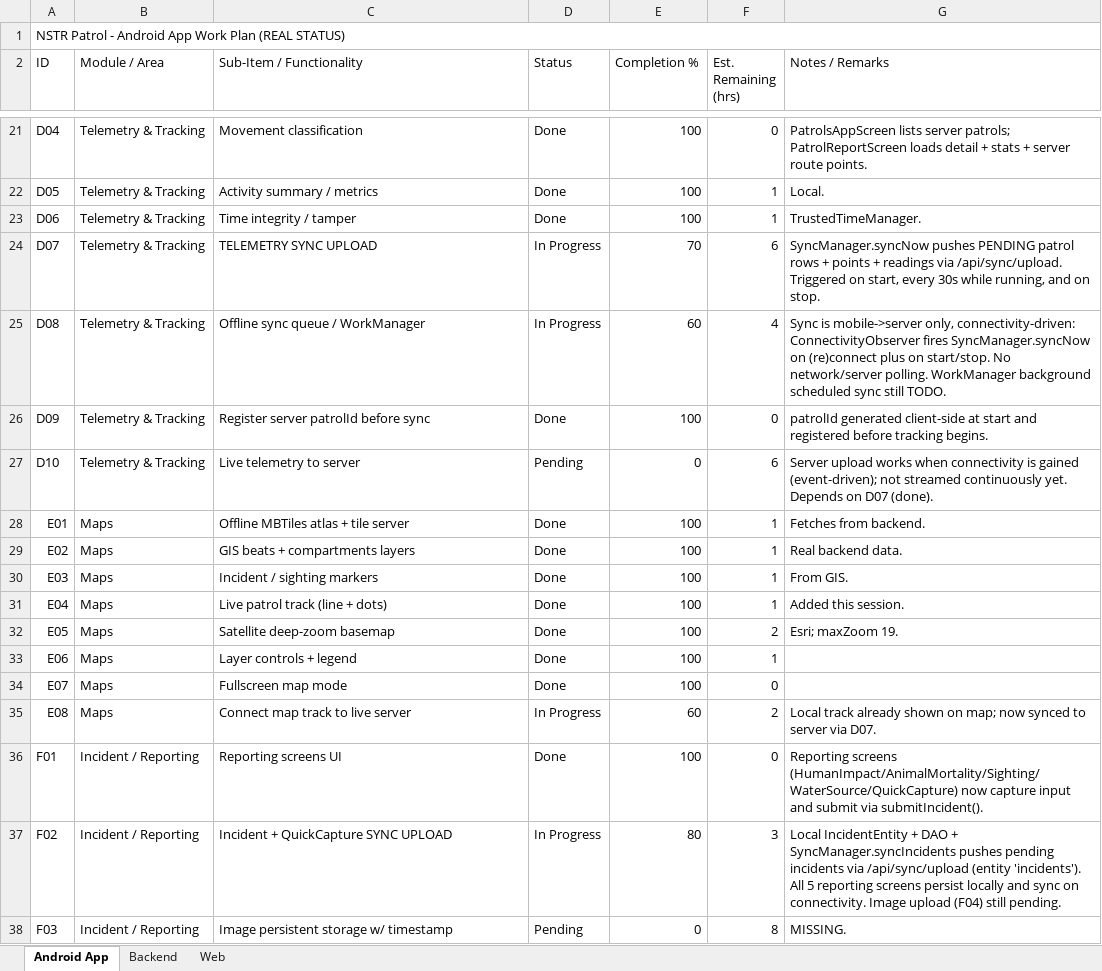
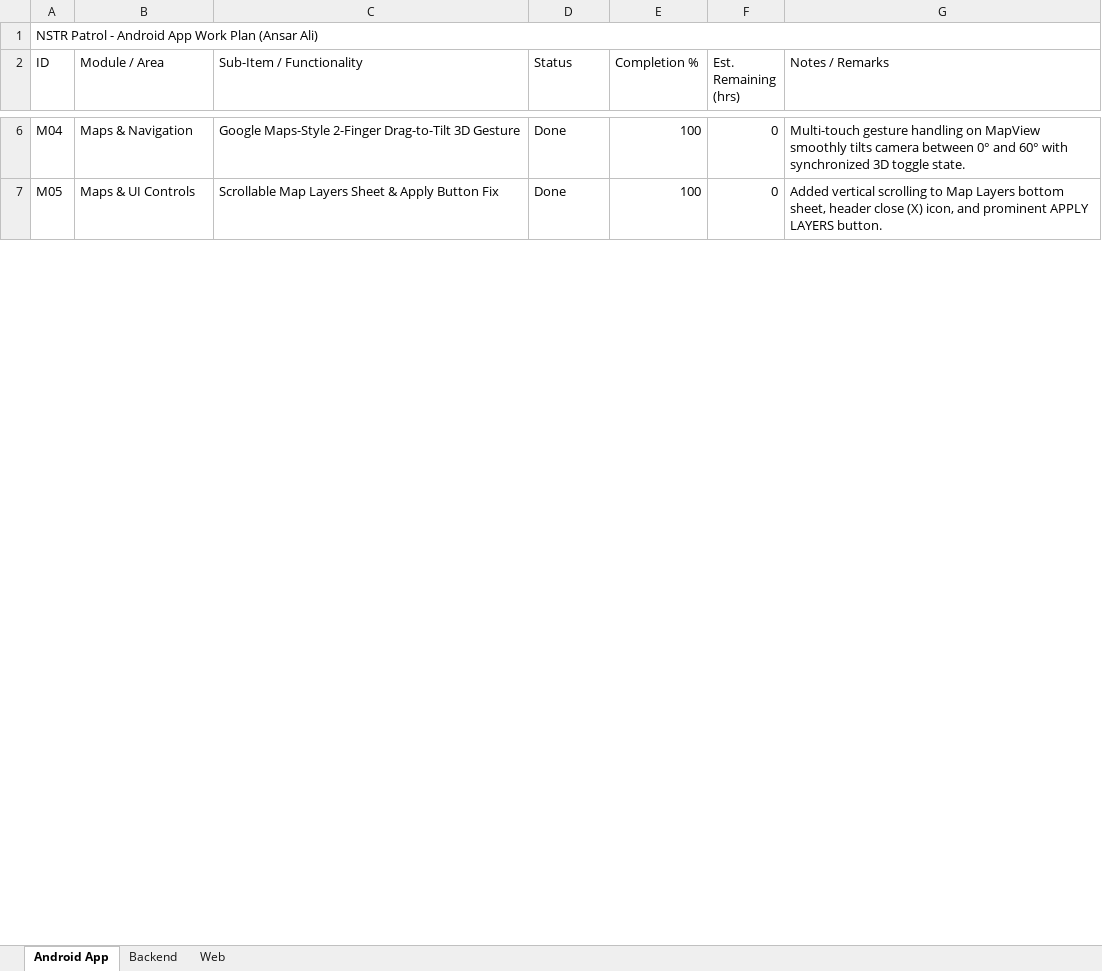
Before and after one commit to incuxaiwork/nstrpatrol, an Excel workbook: docs/work_plan.xlsx, sheet Android App, drawn as a sheet; only a part is shown, gaps mark what is left out; values as stored, in another font and other column widths than the file's, no cell formats; removed rows and columns are numbered as before the commit, all else as after; the diff covers the shown part only; the diff names each change by its address in the sheet, - before the commit and + after, or states it on an @@ line.

Commit message:
feat(map): centered beat badges on top of grids, 3d tilt gesture, and dynamic GIS grid engine

```diff
--- a/docs/work_plan.xlsx (sheet Android App)
+++ b/docs/work_plan.xlsx (sheet Android App)
-A1 (ID): …Work Plan (REAL STATUS)
+A1 (ID): …Work Plan (Ansar Ali)
-A6 (ID): D04
+A6 (ID): M04
-B6 (Module / Area): Telemetry & Tracking
+B6 (Module / Area): Maps & Navigation
-C6 (Sub-Item / Functionality): Movement classification
+C6 (Sub-Item / Functionality): Google Maps-Style 2-Finger Drag-to-Tilt 3D Gesture
-G6 (Notes / Remarks): PatrolsAppScreen lists server patrols; PatrolReportScreen loads detail + stats + server route points.
+G6 (Notes / Remarks): Multi-touch gesture handling on MapView smoothly tilts camera between 0° and 60° with synchronized 3D toggle state.
-row 22: D05 | Telemetry & Tracking | Activity summary / metrics | Done | 100 | 1 | Local.
-row 23: D06 | Telemetry & Tracking | Time integrity / tamper | Done | 100 | 1 | TrustedTimeManager.
-row 24: D07 | Telemetry & Tracking | TELEMETRY SYNC UPLOAD | In Progress | 70 | 6 | SyncManager.syncNow pushes PENDING patrol rows + points + readings via /api/sync/upload. Triggered on start, every 30s while running, and on stop.
-row 25: D08 | Telemetry & Tracking | Offline sync queue / WorkManager | In Progress | 60 | 4 | Sync is mobile->server only, connectivity-driven: ConnectivityObserver fires SyncManager.syncNow on (re)connect plus on start/stop. No network/server polling. WorkManager background scheduled sync still TODO.
-A7 (ID): D09
+A7 (ID): M05
-B7 (Module / Area): Telemetry & Tracking
+B7 (Module / Area): Maps & UI Controls
-C7 (Sub-Item / Functionality): Register server patrolId before sync
+C7 (Sub-Item / Functionality): Scrollable Map Layers Sheet & Apply Button Fix
-G7 (Notes / Remarks): patrolId generated client-side at start and registered before tracking begins.
+G7 (Notes / Remarks): Added vertical scrolling to Map Layers bottom sheet, header close (X) icon, and prominent APPLY LAYERS button.
-row 27: D10 | Telemetry & Tracking | Live telemetry to server | Pending | 0 | 6 | Server upload works when connectivity is gained (event-driven); not streamed continuously yet. Depends on D07 (done).
-row 28: E01 | Maps | Offline MBTiles atlas + tile server | Done | 100 | 1 | Fetches from backend.
-row 29: E02 | Maps | GIS beats + compartments layers | Done | 100 | 1 | Real backend data.
-row 30: E03 | Maps | Incident / sighting markers | Done | 100 | 1 | From GIS.
-row 31: E04 | Maps | Live patrol track (line + dots) | Done | 100 | 1 | Added this session.
-row 32: E05 | Maps | Satellite deep-zoom basemap | Done | 100 | 2 | Esri; maxZoom 19.
-row 33: E06 | Maps | Layer controls + legend | Done | 100 | 1
-row 34: E07 | Maps | Fullscreen map mode | Done | 100 | 0
-row 35: E08 | Maps | Connect map track to live server | In Progress | 60 | 2 | Local track already shown on map; now synced to server via D07.
-row 36: F01 | Incident / Reporting | Reporting screens UI | Done | 100 | 0 | Reporting screens (HumanImpact/AnimalMortality/Sighting/WaterSource/QuickCapture) now capture input and submit via submitIncident().
-row 37: F02 | Incident / Reporting | Incident + QuickCapture SYNC UPLOAD | In Progress | 80 | 3 | Local IncidentEntity + DAO + SyncManager.syncIncidents pushes pending incidents via /api/sync/upload (entity 'incidents'). All 5 reporting screens persist locally and sync on connectivity. Image upload (F04) still pending.
-row 38: F03 | Incident / Reporting | Image persistent storage w/ timestamp | Pending | 0 | 8 | MISSING.
```
Also changed, not shown: 33 removed rows and 16 edited cells elsewhere in this sheet, cell formats, NSTR_Patrol_Completion_Matrix.xlsx, 6 other files.
